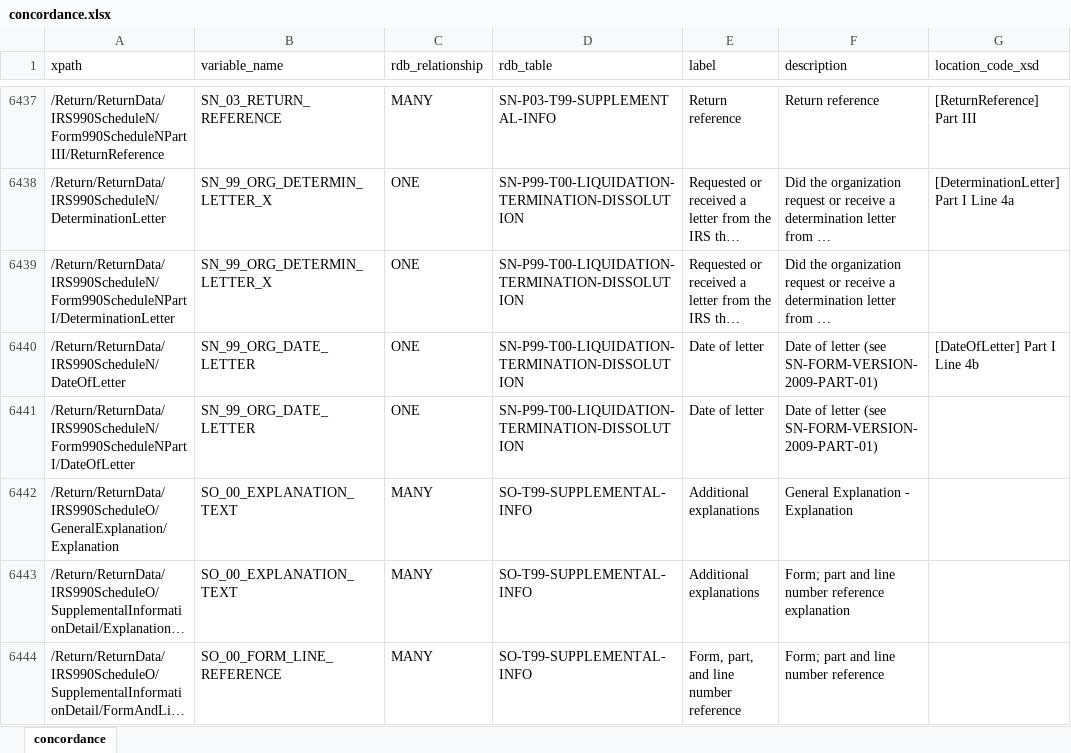
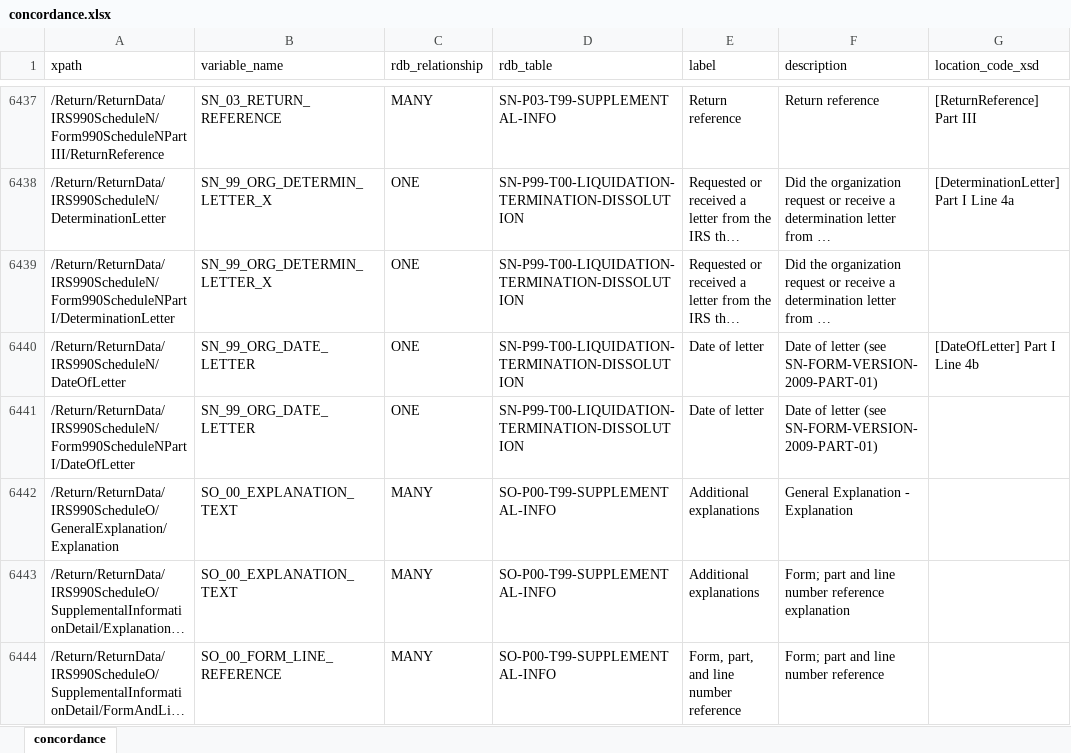
Before and after one commit to Nonprofit-Open-Data-Collective/concordance990, an Excel workbook: concordance.xlsx, sheet concordance, drawn as a sheet; only a part is shown, gaps mark what is left out; long unchanged cells end in …; values as stored, in another font and other column widths than the file's, no borders; the diff covers the shown part only; the diff names each change by its address in the sheet, - before the commit and + after, or states it on an @@ line.

```diff
--- a/concordance.xlsx (sheet concordance)
+++ b/concordance.xlsx (sheet concordance)
-D6442:D6444 (rdb_table): SO-T99-SUPPLEMENTAL-INFO
+D6442:D6444 (rdb_table): SO-P00-T99-SUPPLEMENTAL-INFO
```
Also changed, not shown: 5 added rows and 5 edited cells elsewhere in this sheet, 12 other files.
